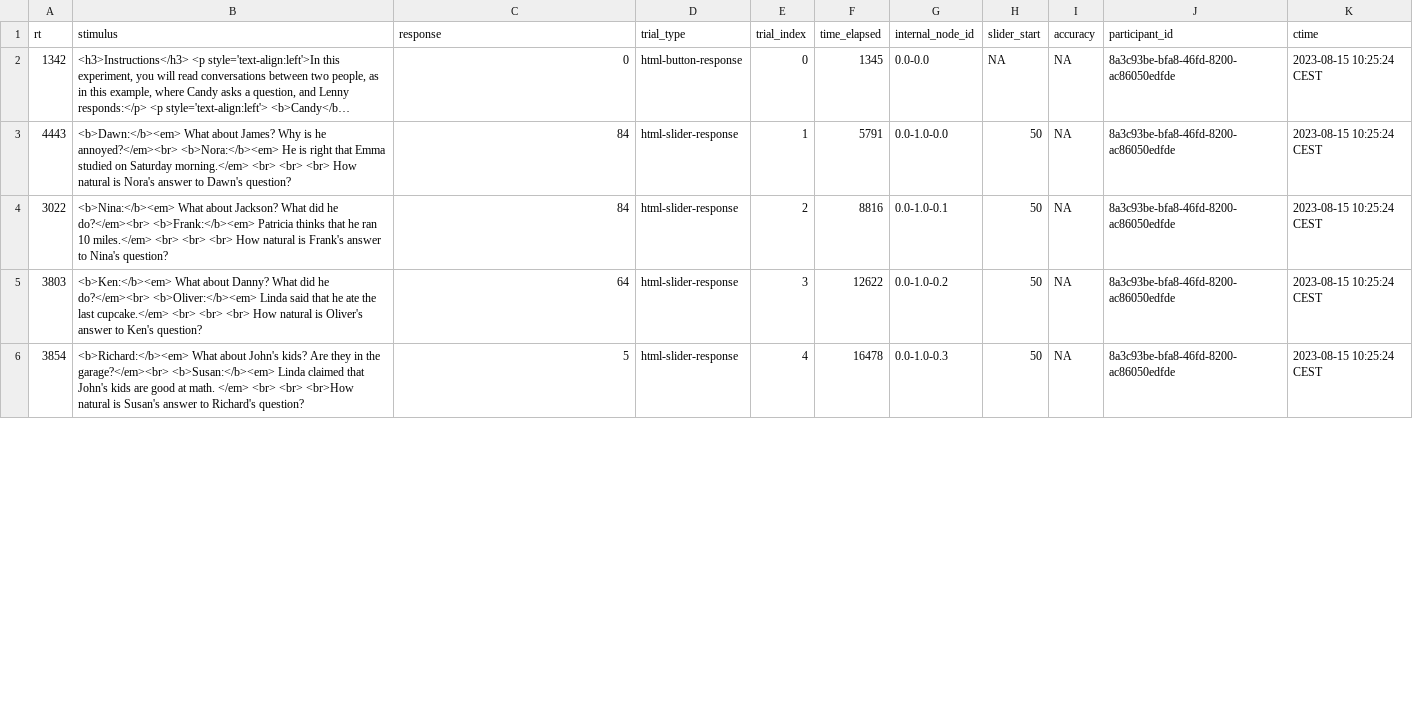
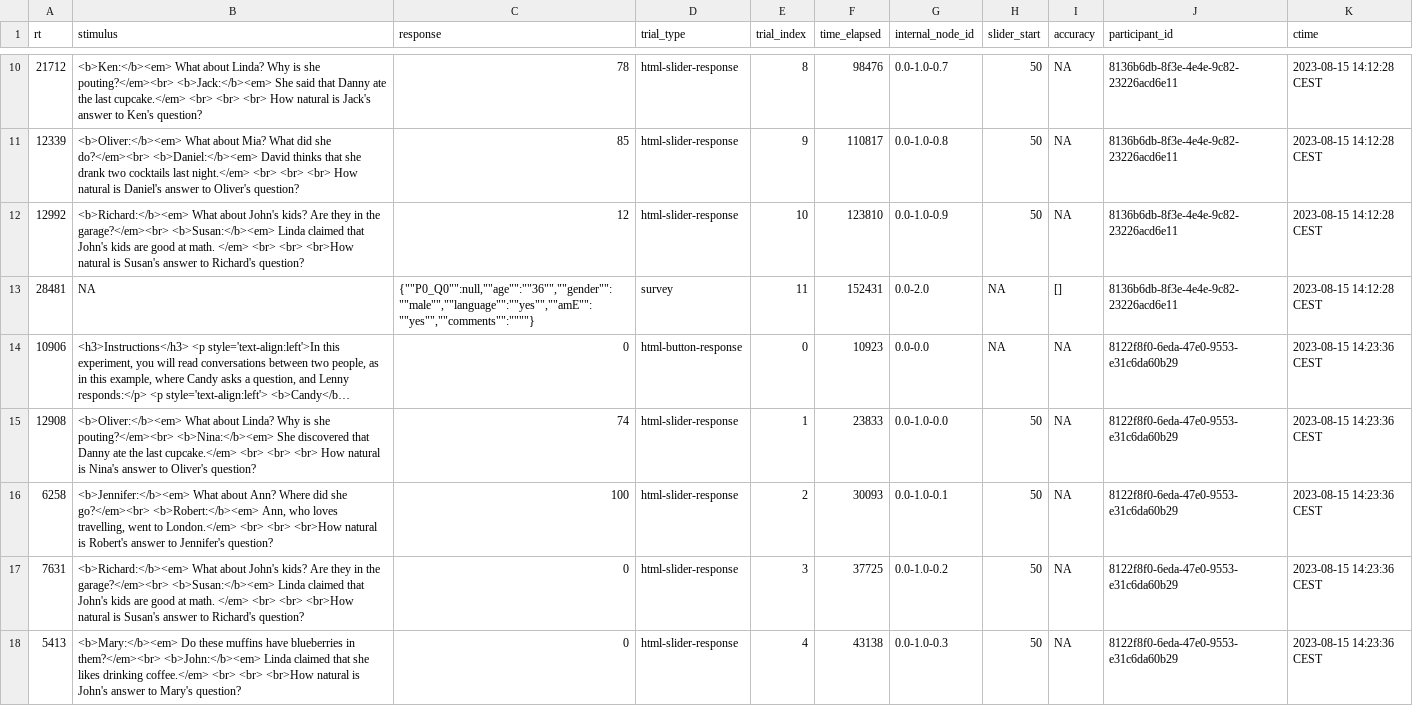
Before and after one commit to judith-tonhauser/at-issueness, a TSV file: results/1A/data/combined.tsv, drawn as a sheet; only a part is shown, gaps mark what is left out; long unchanged cells end in …; addresses are those after the commit; the diff covers the shown part only; the diff names each change by its address in the sheet, - before the commit and + after, or states it on an @@ line.

Commit message:
ran two participants in exp 1A

```diff
--- a/results/1A/data/combined.tsv
+++ b/results/1A/data/combined.tsv
+row 10: 21712 | <b>Ken:</b><em> What about Linda? Why is she pouting?</em><br> <b>Jack:</b><em> She said that Danny ate the last cupcake.</em> <br> <br> <br> How natural is Jack's answer to Ken's question? | 78 | html-slider-response | 8 | 98476 | 0.0-1.0-0.7 | 50 | NA | 8136b6db-8f3e-4e4e-9c82-23226acd6e11 | 2023-08-15 14:12:28 CEST
+row 11: 12339 | <b>Oliver:</b><em> What about Mia? What did she do?</em><br> <b>Daniel:</b><em> David thinks that she drank two cocktails last night.</em> <br> <br> <br> How natural is Daniel's answer to Oliver's question? | 85 | html-slider-response | 9 | 110817 | 0.0-1.0-0.8 | 50 | NA | 8136b6db-8f3e-4e4e-9c82-23226acd6e11 | 2023-08-15 14:12:28 CEST
+row 12: 12992 | <b>Richard:</b><em> What about John's kids? Are they in the garage?</em><br> <b>Susan:</b><em> Linda claimed that John's kids are good at math. </em> <br> <br> <br>How natural is Susan's answer to Richard's question? | 12 | html-slider-response | 10 | 123810 | 0.0-1.0-0.9 | 50 | NA | 8136b6db-8f3e-4e4e-9c82-23226acd6e11 | 2023-08-15 14:12:28 CEST
+row 13: 28481 | NA | {""P0_Q0"":null,""age"":""36"",""gender"":""male"",""language"":""yes"",""amE"":""yes"",""comments"":""""} | survey | 11 | 152431 | 0.0-2.0 | NA | [] | 8136b6db-8f3e-4e4e-9c82-23226acd6e11 | 2023-08-15 14:12:28 CEST
-A14 (rt): 1342
+A14 (rt): 10906
-F14 (time_elapsed): 1345
+F14 (time_elapsed): 10923
-J14:J18 (participant_id): 8a3c93be-bfa8-46fd-8200-ac86050edfde
+J14:J18 (participant_id): 8122f8f0-6eda-47e0-9553-e31c6da60b29
-K14:K18 (ctime): 2023-08-15 10:25:24 CEST
+K14:K18 (ctime): 2023-08-15 14:23:36 CEST
-A15 (rt): 4443
+A15 (rt): 12908
-B15 (stimulus): <b>Dawn:</b><em> What about James? Why is he annoyed?</em><br> <b>Nora:</b><em> He is right that Emma studied on Saturday morning.</em> <br> <br> <br> How natural is Nora's answer to Dawn's question?
+B15 (stimulus): <b>Oliver:</b><em> What about Linda? Why is she pouting?</em><br> <b>Nina:</b><em> She discovered that Danny ate the last cupcake.</em> <br> <br> <br> How natural is Nina's answer to Oliver's question?
-C15 (response): 84
+C15 (response): 74
-F15 (time_elapsed): 5791
+F15 (time_elapsed): 23833
-A16 (rt): 3022
+A16 (rt): 6258
-B16 (stimulus): <b>Nina:</b><em> What about Jackson? What did he do?</em><br> <b>Frank:</b><em> Patricia thinks that he ran 10 miles.</em> <br> <br> <br> How natural is Frank's answer to Nina's question?
+B16 (stimulus): <b>Jennifer:</b><em> What about Ann? Where did she go?</em><br> <b>Robert:</b><em> Ann, who loves travelling, went to London.</em> <br> <br> <br>How natural is Robert's answer to Jennifer's question?
-C16 (response): 84
+C16 (response): 100
-F16 (time_elapsed): 8816
+F16 (time_elapsed): 30093
-A17 (rt): 3803
+A17 (rt): 7631
-B17 (stimulus): <b>Ken:</b><em> What about Danny? What did he do?</em><br> <b>Oliver:</b><em> Linda said that he ate the last cupcake.</em> <br> <br> <br> How natural is Oliver's answer to Ken's question?
+B17 (stimulus): <b>Richard:</b><em> What about John's kids? Are they in the garage?</em><br> <b>Susan:</b><em> Linda claimed that John's kids are good at math. </em> <br> <br> <br>How natural is Susan's answer to Richard's question?
-C17 (response): 64
+C17 (response): 0
-F17 (time_elapsed): 12622
+F17 (time_elapsed): 37725
-A18 (rt): 3854
+A18 (rt): 5413
-B18 (stimulus): <b>Richard:</b><em> What about John's kids? Are they in the garage?</em><br> <b>Susan:</b><em> Linda claimed that John's kids are good at math. </em> <br> <br> <br>How natural is Susan's answer to Richard's question?
+B18 (stimulus): <b>Mary:</b><em> Do these muffins have blueberries in them?</em><br> <b>John:</b><em> Linda claimed that she likes drinking coffee.</em> <br> <br> <br>How natural is John's answer to Mary's question?
-C18 (response): 5
+C18 (response): 0
-F18 (time_elapsed): 16478
+F18 (time_elapsed): 43138
```
Also changed, not shown: 8 added rows and 40 edited cells elsewhere in this file, 2 other files.
